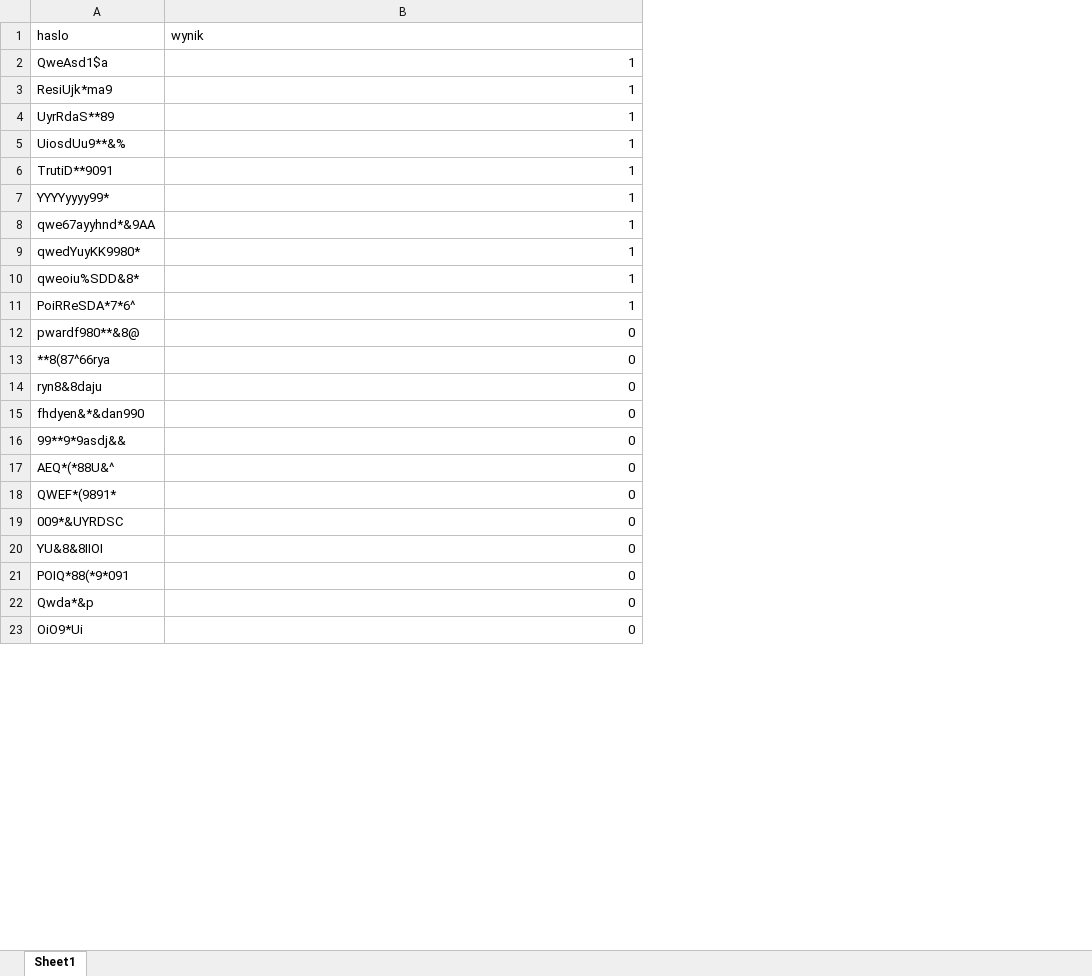
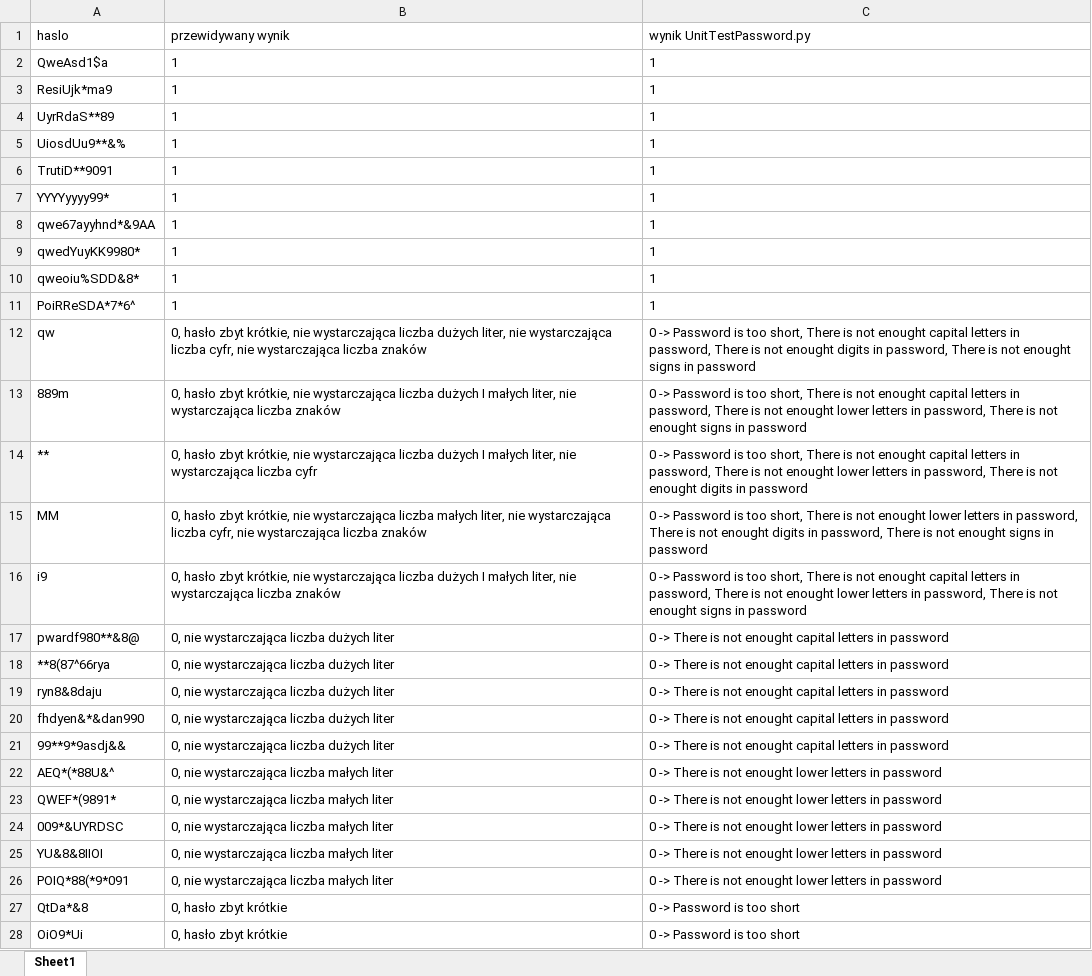
Before and after one commit to igorooo/pio_v1, an Excel workbook: unittest.xlsx, sheet Sheet1, drawn as a sheet; only a part is shown; values as stored, in another font and other column widths than the file's, no borders; removed rows and columns are numbered as before the commit, all else as after; the diff covers the shown part only; the diff names each change by its address in the sheet, - before the commit and + after, or states it on an @@ line.

```diff
--- a/unittest.xlsx (sheet Sheet1)
+++ b/unittest.xlsx (sheet Sheet1)
+column C (wynik UnitTestPassword.py), rows 2-11: all 1; rows 17-26: 0 -> There is not enought capital letters in password | 0 -> There is not enought capital letters in password | 0 -> There is not enought capital letters in password | 0 -> There is not enought capital letters in password | 0 -> There is not enought capital letters in password | 0 -> There is not enought lower letters in password | 0 -> There is not enought lower letters in password | 0 -> There is not enought lower letters in password | 0 -> There is not enought lower letters in password | 0 -> There is not enought lower letters in password; row 28: 0 -> Password is too short
-B1: wynik
+B1: przewidywany wynik
-B2:B11 alignment: right
+B2:B11 alignment: left
+row 12: qw | 0, hasło zbyt krótkie, nie wystarczająca liczba dużych liter, nie wystarczająca liczba cyfr, nie wystarczająca liczba znaków | 0 -> Password is too short, There is not enought capital letters in password, There is not enought digits in password, There is not enought signs in password
+row 13: 889m | 0, hasło zbyt krótkie, nie wystarczająca liczba dużych I małych liter, nie wystarczająca liczba znaków | 0 -> Password is too short, There is not enought capital letters in password, There is not enought lower letters in password, There is not enought signs in password
+row 14: ** | 0, hasło zbyt krótkie, nie wystarczająca liczba dużych I małych liter, nie wystarczająca liczba cyfr | 0 -> Password is too short, There is not enought capital letters in password, There is not enought lower letters in password, There is not enought digits in password
+row 15: MM | 0, hasło zbyt krótkie, nie wystarczająca liczba małych liter, nie wystarczająca liczba cyfr, nie wystarczająca liczba znaków | 0 -> Password is too short, There is not enought lower letters in password, There is not enought digits in password, There is not enought signs in password
+row 16: i9 | 0, hasło zbyt krótkie, nie wystarczająca liczba dużych I małych liter, nie wystarczająca liczba znaków | 0 -> Password is too short, There is not enought capital letters in password, There is not enought lower letters in password, There is not enought signs in password
-B17:B21 (przewidywany wynik): 0
+B17:B21 (przewidywany wynik): 0, nie wystarczająca liczba dużych liter
-B22:B26 (przewidywany wynik): 0
+B22:B26 (przewidywany wynik): 0, nie wystarczająca liczba małych liter
-row 22: Qwda*&p | 0
+row 27: QtDa*&8 | 0, hasło zbyt krótkie | 0 -> Password is too short
-B28 (przewidywany wynik): 0
+B28 (przewidywany wynik): 0, hasło zbyt krótkie
```
Also changed, not shown: 13 edited cells elsewhere in this sheet, 20 other files.
